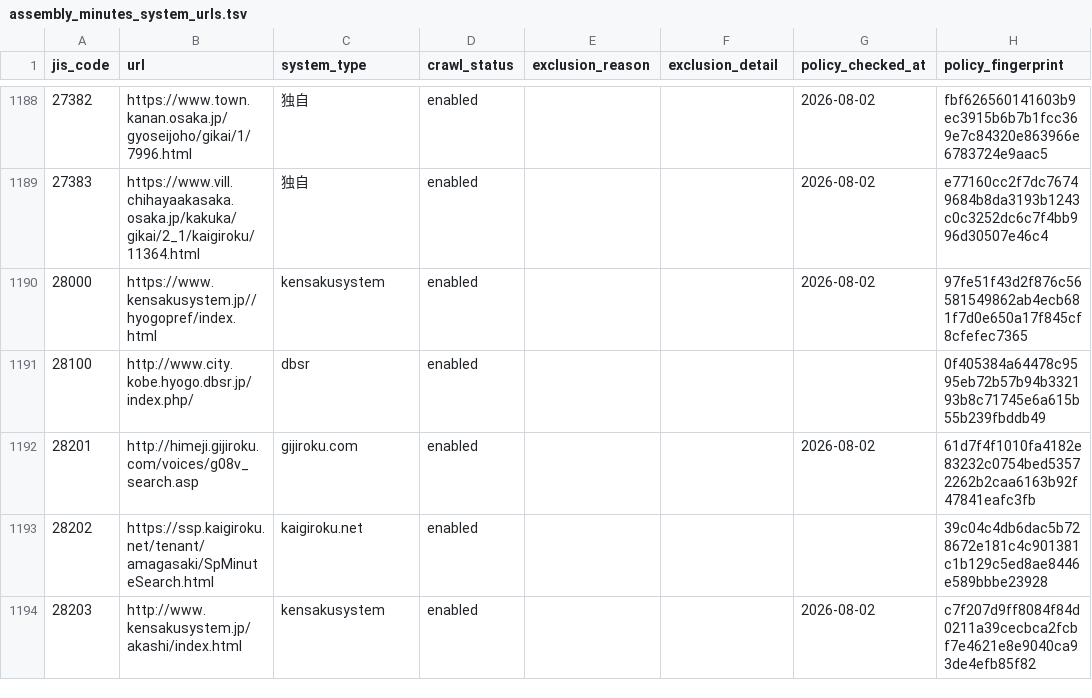
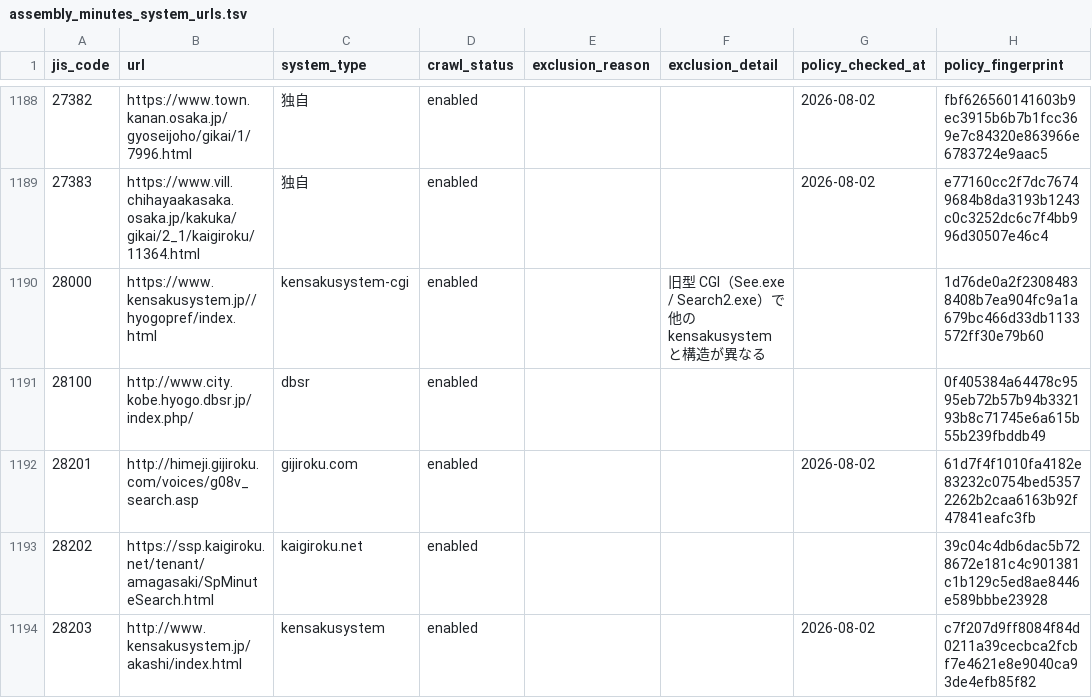
Before and after one commit to mimidesunya/miyabe-tools, a TSV file: data/municipalities/assembly_minutes_system_urls.tsv, drawn as a sheet; only a part is shown, gaps mark what is left out.

```diff
--- a/data/municipalities/assembly_minutes_system_urls.tsv
+++ b/data/municipalities/assembly_minutes_system_urls.tsv
@@ -1189,3 +1189,3 @@ jis_code	url	system_type	crawl_status	exclusion_reason	exclusion_detail	policy_c
 27383	https://www.vill.chihayaakasaka.osaka.jp/kakuka/gikai/2_1/kaigiroku/11364.html	独自	enabled			2026-08-02	e77160cc2f7dc76749684b8da3193b1243c0c3252dc6c7f4bb996d30507e46c4
-28000	https://www.kensakusystem.jp//hyogopref/index.html	kensakusystem	enabled			2026-08-02	97fe51f43d2f876c56581549862ab4ecb681f7d0e650a17f845cf8cfefec7365
+28000	https://www.kensakusystem.jp//hyogopref/index.html	kensakusystem-cgi	enabled		旧型 CGI（See.exe / Search2.exe）で他の kensakusystem と構造が異なる		1d76de0a2f23084838408b7ea904fc9a1a679bc466d33db1133572ff30e79b60
 28100	http://www.city.kobe.hyogo.dbsr.jp/index.php/	dbsr	enabled				0f405384a64478c9595eb72b57b94b332193b8c71745e6a615b55b239fbddb49
```
Also changed, not shown: 1 other file.
